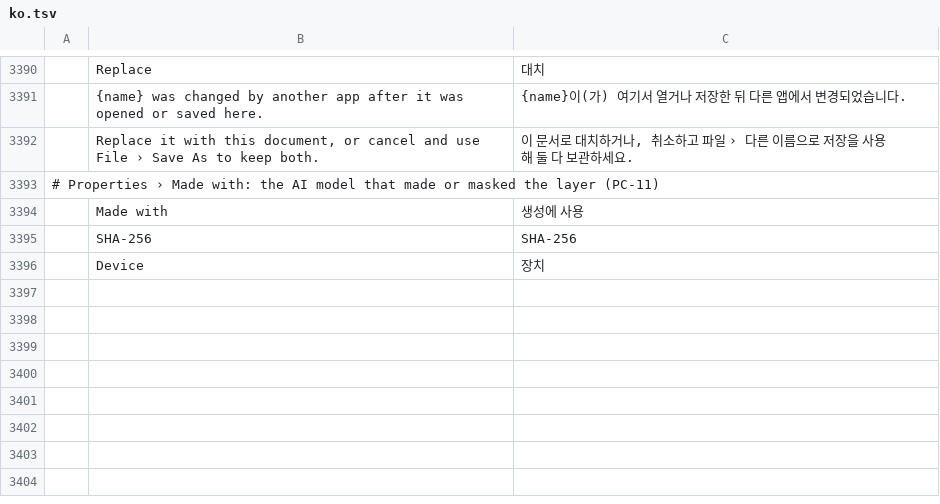
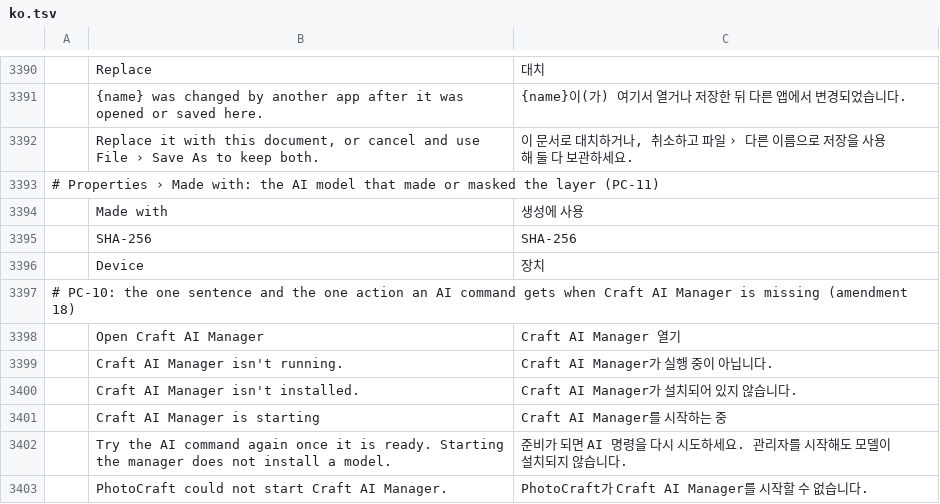
Before and after one commit to erikerikerik/photocraft, a TSV file: crates/ui-egui/src/i18n/ko.tsv, drawn as a sheet; only a part is shown, gaps mark what is left out; the diff names each change by its address in the sheet, - before the commit and + after, or states it on an @@ line.

```diff
--- a/crates/ui-egui/src/i18n/ko.tsv
+++ b/crates/ui-egui/src/i18n/ko.tsv
+row 3397: # PC-10: the one sentence and the one action an AI command gets when Craft AI Manager is missing (amendment 18)
+row 3398:  | Open Craft AI Manager | Craft AI Manager 열기
+row 3399:  | Craft AI Manager isn't running. | Craft AI Manager가 실행 중이 아닙니다.
+row 3400:  | Craft AI Manager isn't installed. | Craft AI Manager가 설치되어 있지 않습니다.
+row 3401:  | Craft AI Manager is starting | Craft AI Manager를 시작하는 중
+row 3402:  | Try the AI command again once it is ready. Starting the manager does not install a model. | 준비가 되면 AI 명령을 다시 시도하세요. 관리자를 시작해도 모델이 설치되지 않습니다.
+row 3403:  | PhotoCraft could not start Craft AI Manager. | PhotoCraft가 Craft AI Manager를 시작할 수 없습니다.
```
Also changed, not shown: crates/ui-egui/src/i18n/el.tsv, crates/ui-egui/src/i18n/ja.tsv, 27 other files.
